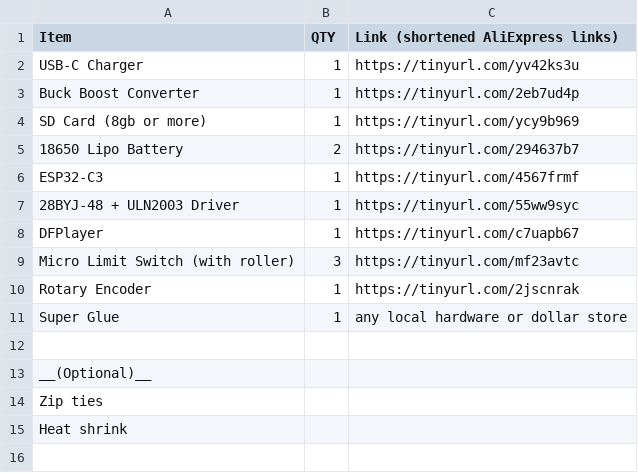
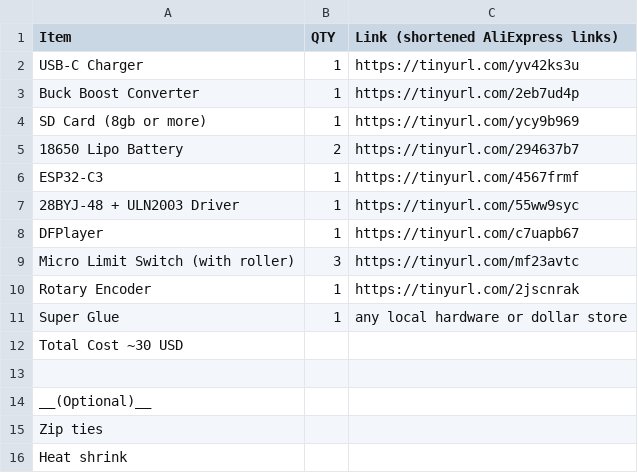
Before and after one commit to MrFunkeh/Lemon-clock, a CSV file: BOM.csv, drawn as a sheet.

Commit message:
Add total cost estimation to BOM.csv
Added total cost estimation to BOM.

```diff
--- a/BOM.csv
+++ b/BOM.csv
@@ -11,2 +11,3 @@ Rotary Encoder, 1, https://tinyurl.com/2jscnrak
 Super Glue, 1, any local hardware or dollar store
+Total Cost ~30 USD
 ,,
```
